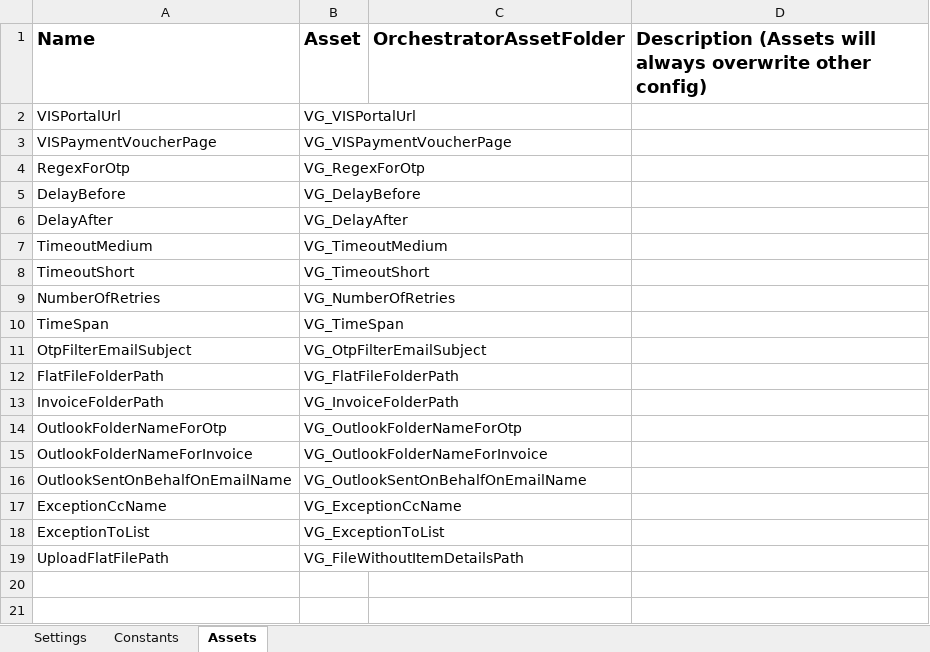
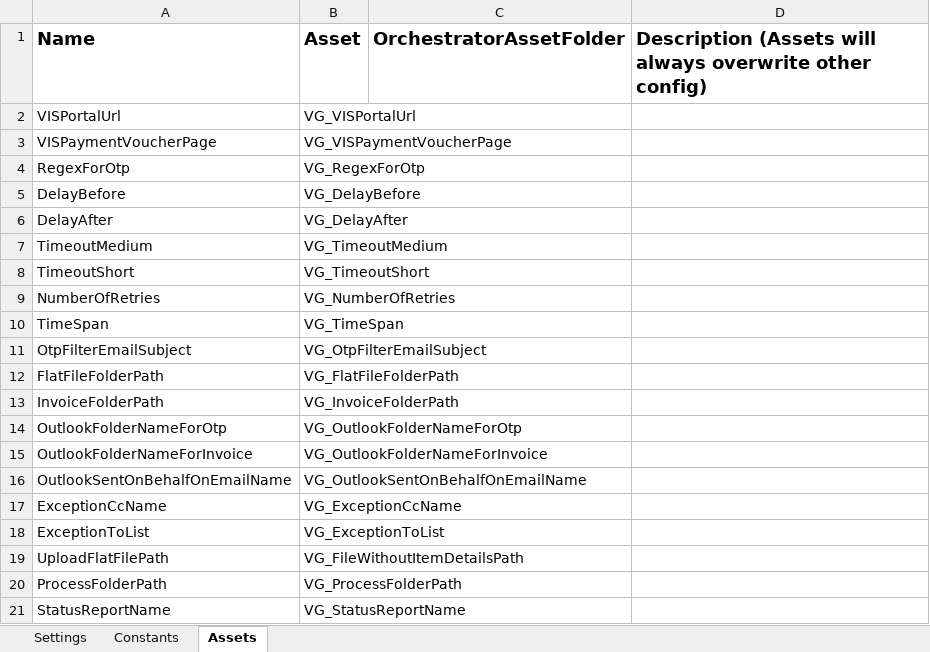
Before and after one commit to FBAP/FBSG_RPA_TEL_AR_VG, an Excel workbook: Data/VanguardConfig.xlsx, sheet Assets, drawn as a sheet; values as stored, in another font and other column widths than the file's, no borders; the diff names each change by its address in the sheet, - before the commit and + after, or states it on an @@ line.

```diff
--- a/Data/VanguardConfig.xlsx (sheet Assets)
+++ b/Data/VanguardConfig.xlsx (sheet Assets)
+row 20: ProcessFolderPath | VG_ProcessFolderPath
+row 21: StatusReportName | VG_StatusReportName
```
Also changed, not shown: sheet Settings, Data/VanguardConfig - Copy.xlsx, 2 other files.
